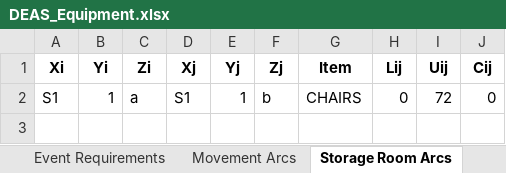
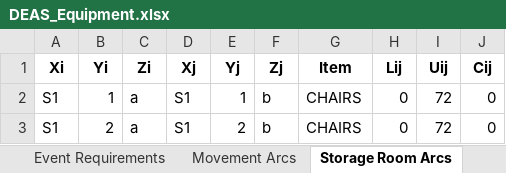
Before and after one commit to rsfalzone/DEAS, an Excel workbook: DEAS_Equipment.xlsx, sheet Storage Room Arcs, drawn as a sheet; values as stored, in another font and other column widths than the file's, no borders; the diff names each change by its address in the sheet, - before the commit and + after, or states it on an @@ line.

```diff
--- a/DEAS_Equipment.xlsx (sheet Storage Room Arcs)
+++ b/DEAS_Equipment.xlsx (sheet Storage Room Arcs)
+row 3: S1 | 2 | a | S1 | 2 | b | CHAIRS | 0 | 72 | 0
```
Also changed, not shown: sheet Movement Arcs, sheet Event Room Arcs, sheet Utility Arcs, 1 other file.
